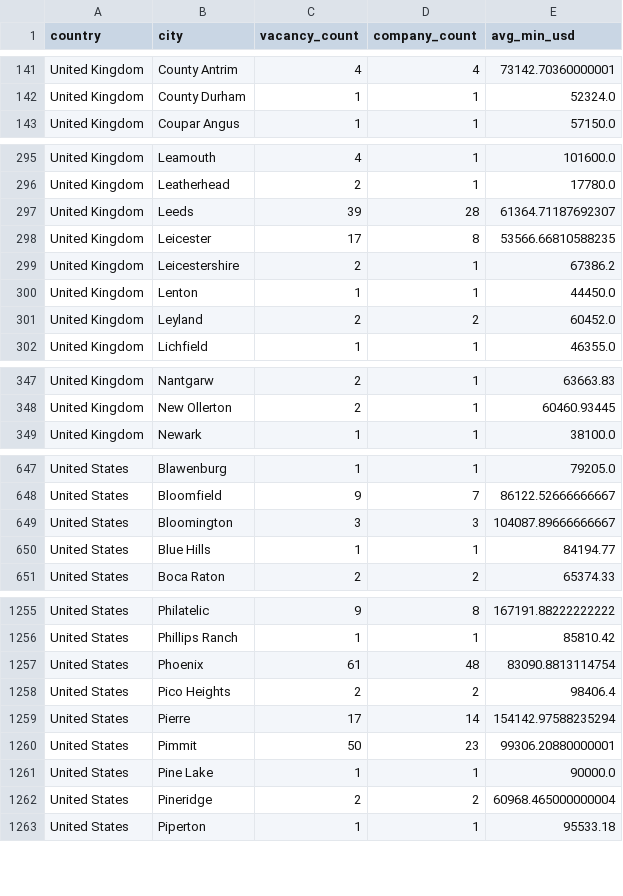
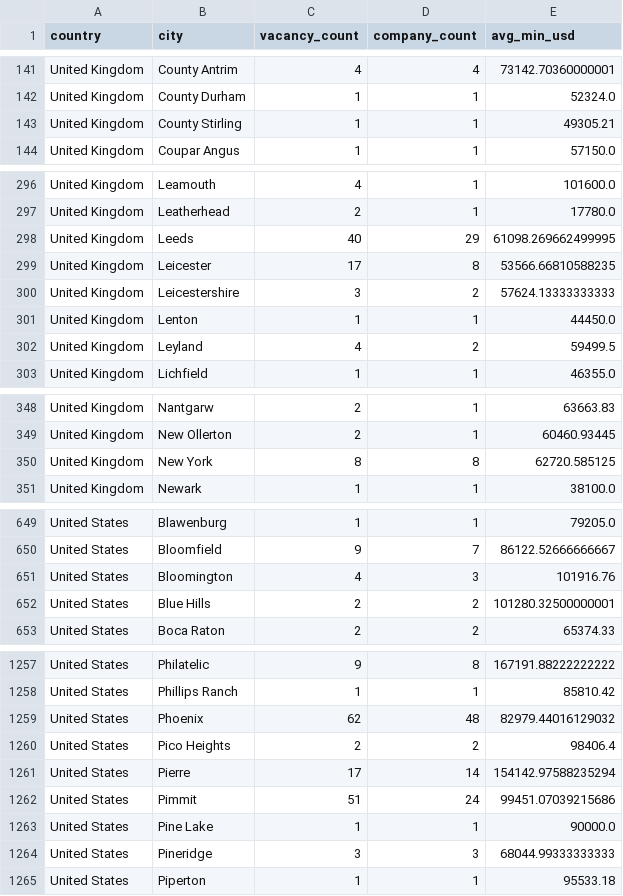
Before and after one commit to ShoafzalDataAnalyst/Adzuna-Job-Market-Vacancies, a CSV file: powerbi/location_heatmap.csv, drawn as a sheet; only a part is shown, gaps mark what is left out; the diff covers the shown part only.

```diff
--- a/powerbi/location_heatmap.csv
+++ b/powerbi/location_heatmap.csv
@@ -142,2 +142,3 @@ United Kingdom,County Antrim,4,4,73142.70360000001
 United Kingdom,County Durham,1,1,52324.0
+United Kingdom,County Stirling,1,1,49305.21
 United Kingdom,Coupar Angus,1,1,57150.0
@@ -296,7 +297,7 @@ United Kingdom,Leamouth,4,1,101600.0
 United Kingdom,Leatherhead,2,1,17780.0
-United Kingdom,Leeds,39,28,61364.71187692307
+United Kingdom,Leeds,40,29,61098.269662499995
 United Kingdom,Leicester,17,8,53566.66810588235
-United Kingdom,Leicestershire,2,1,67386.2
+United Kingdom,Leicestershire,3,2,57624.13333333333
 United Kingdom,Lenton,1,1,44450.0
-United Kingdom,Leyland,2,2,60452.0
+United Kingdom,Leyland,4,2,59499.5
 United Kingdom,Lichfield,1,1,46355.0
@@ -348,2 +349,3 @@ United Kingdom,Nantgarw,2,1,63663.83
 United Kingdom,New Ollerton,2,1,60460.93445
+United Kingdom,New York,8,8,62720.585125
 United Kingdom,Newark,1,1,38100.0
@@ -648,4 +650,4 @@ United States,Blawenburg,1,1,79205.0
 United States,Bloomfield,9,7,86122.52666666667
-United States,Bloomington,3,3,104087.89666666667
-United States,Blue Hills,1,1,84194.77
+United States,Bloomington,4,3,101916.76
+United States,Blue Hills,2,2,101280.32500000001
 United States,Boca Raton,2,2,65374.33
@@ -1256,8 +1258,8 @@ United States,Philatelic,9,8,167191.88222222222
 United States,Phillips Ranch,1,1,85810.42
-United States,Phoenix,61,48,83090.8813114754
+United States,Phoenix,62,48,82979.44016129032
 United States,Pico Heights,2,2,98406.4
 United States,Pierre,17,14,154142.97588235294
-United States,Pimmit,50,23,99306.20880000001
+United States,Pimmit,51,24,99451.07039215686
 United States,Pine Lake,1,1,90000.0
-United States,Pineridge,2,2,60968.465000000004
+United States,Pineridge,3,3,68044.99333333333
 United States,Piperton,1,1,95533.18
```
Also changed, not shown: 85 edited cells elsewhere in this file, powerbi/daily_posting_trend.csv, powerbi/salary_by_category.csv, 6 other files.
